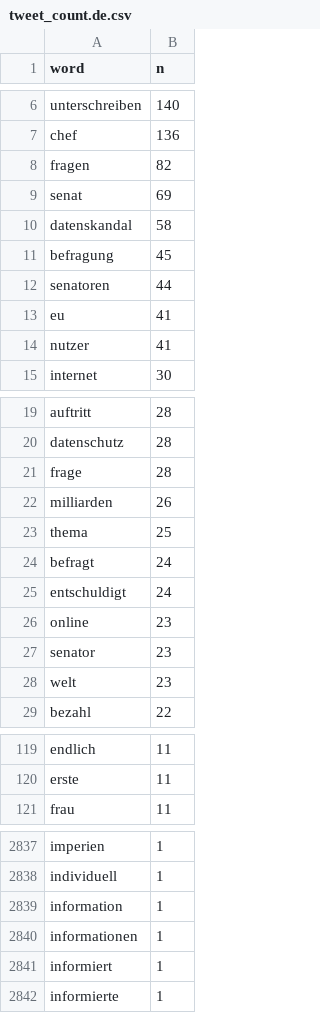
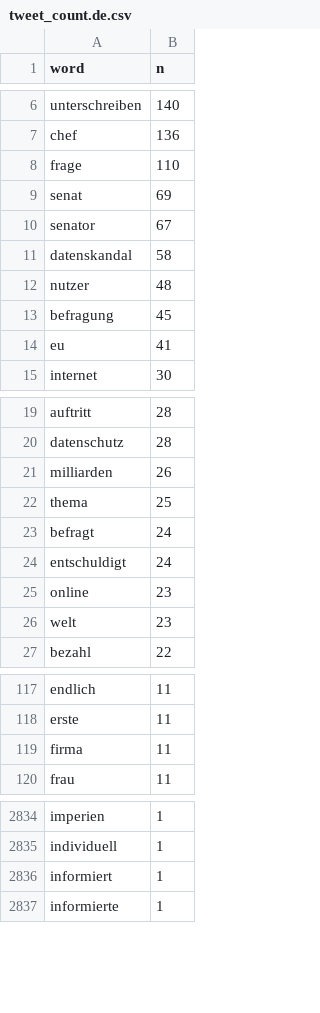
Before and after one commit to tcv14/final-project, a CSV file: Shiny/tweet_count.de.csv, drawn as a sheet; only a part is shown, gaps mark what is left out; the diff covers the shown part only.

Commit message:
completed shiny app

```diff
--- a/Shiny/tweet_count.de.csv
+++ b/Shiny/tweet_count.de.csv
@@ -7,9 +7,9 @@ unterschreiben,140
 chef,136
-fragen,82
+frage,110
 senat,69
+senator,67
 datenskandal,58
+nutzer,48
 befragung,45
-senatoren,44
 eu,41
-nutzer,41
 internet,30
@@ -20,3 +20,2 @@ auftritt,28
 datenschutz,28
-frage,28
 milliarden,26
@@ -26,3 +25,2 @@ entschuldigt,24
 online,23
-senator,23
 welt,23
@@ -120,2 +118,3 @@ endlich,11
 erste,11
+firma,11
 frau,11
@@ -2838,4 +2835,2 @@ imperien,1
 individuell,1
-information,1
-informationen,1
 informiert,1
```
Also changed, not shown: 1 added row and 3 removed rows elsewhere in this file, 2 other files.
